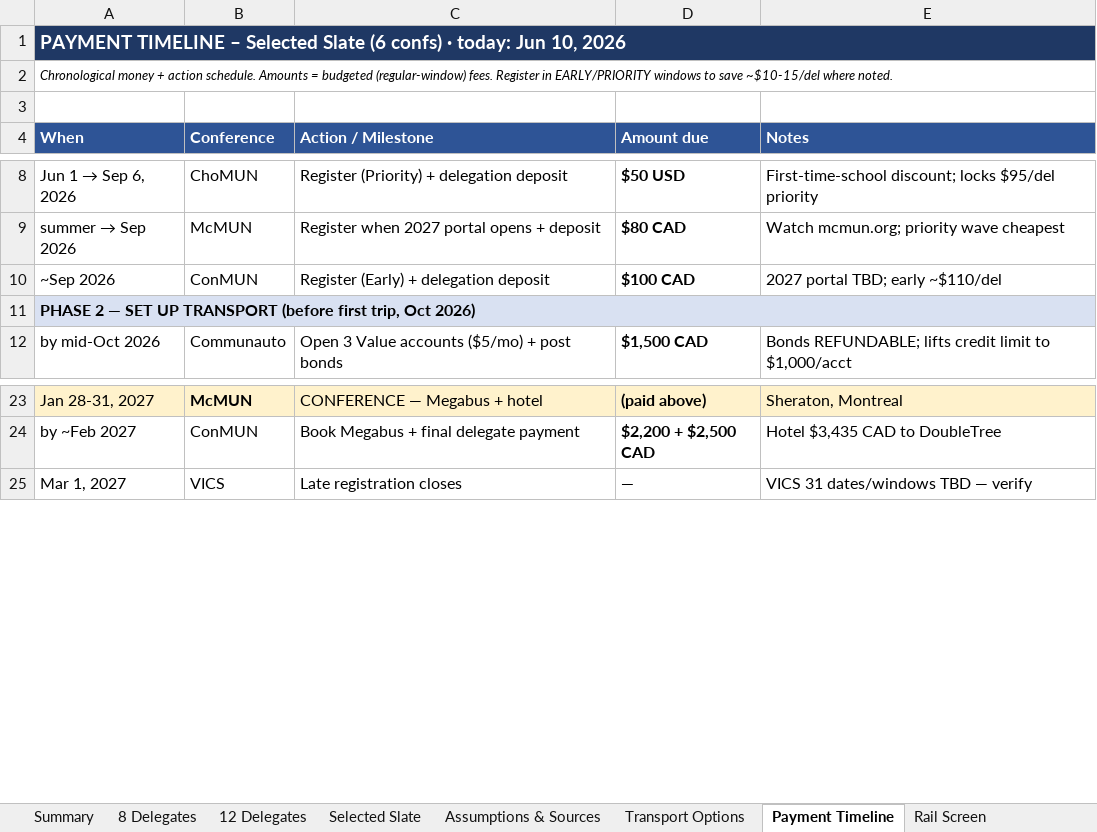
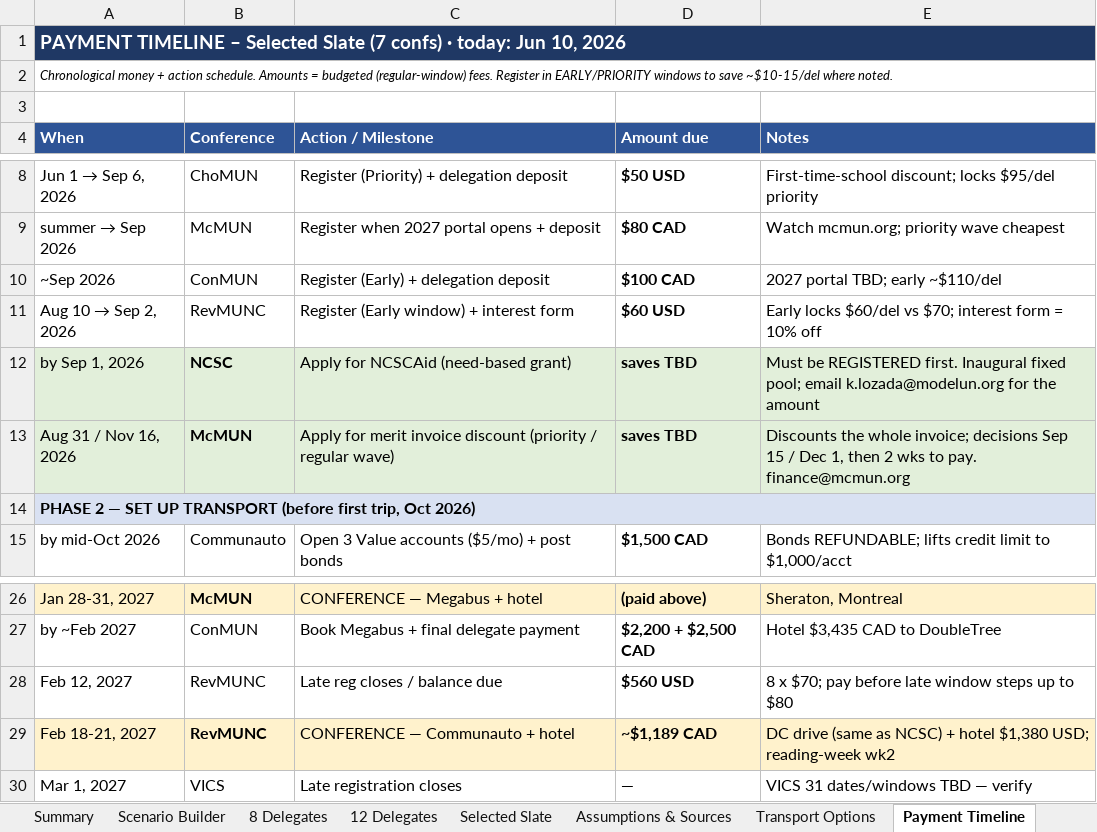
Before and after one commit to queensu-mun/qmun-hub, an Excel workbook: budget/Queens_MUN_Budget_2026-27.xlsx, sheet Payment Timeline, drawn as a sheet; only a part is shown, gaps mark what is left out; values as stored, in another font and other column widths than the file's, no borders; the diff names each change by its address in the sheet, - before the commit and + after, or states it on an @@ line.

```diff
--- a/budget/Queens_MUN_Budget_2026-27.xlsx (sheet Payment Timeline)
+++ b/budget/Queens_MUN_Budget_2026-27.xlsx (sheet Payment Timeline)
+sheet tab: Scenario Builder
-A1 (When): …Selected Slate (6 confs) ·…
+A1 (When): …Selected Slate (7 confs) ·…
+row 11: Aug 10 → Sep 2, 2026 | RevMUNC | Register (Early window) + interest form | $60 USD | Early locks $60/del vs $70; interest form = 10% off
+row 12: by Sep 1, 2026 | NCSC | Apply for NCSCAid (need-based grant) | saves TBD | Must be REGISTERED first. Inaugural fixed pool; email k.lozada@modelun.org for the amount
+row 13: Aug 31 / Nov 16, 2026 | McMUN | Apply for merit invoice discount (priority / regular wave) | saves TBD | Discounts the whole invoice; decisions Sep 15 / Dec 1, then 2 wks to pay. finance@mcmun.org
+row 28: Feb 12, 2027 | RevMUNC | Late reg closes / balance due | $560 USD | 8 x $70; pay before late window steps up to $80
+row 29: Feb 18-21, 2027 | RevMUNC | CONFERENCE — Communauto + hotel | ~$1,189 CAD | DC drive (same as NCSC) + hotel $1,380 USD; reading-week wk2
```
Also changed, not shown: sheet Delegate Fees, sheet Fundraising & Net, sheet Selected Slate, sheet 8 Delegates, sheet 12 Delegates, sheet Summary, 4 more sheets, other sheet tabs, 3 other files.
